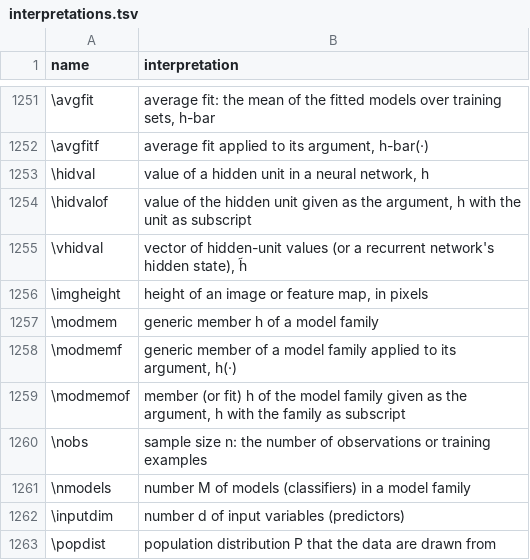
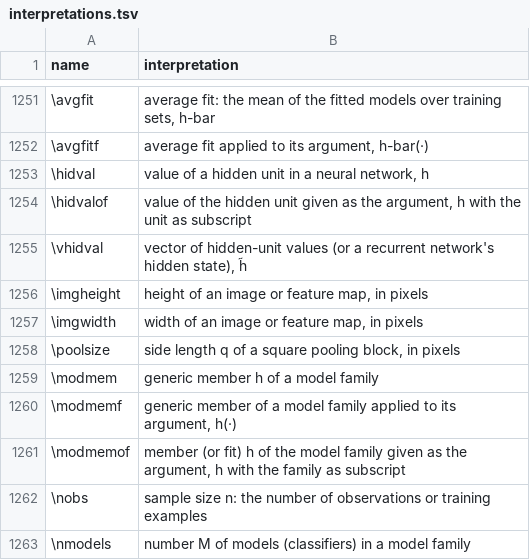
Before and after one commit to Morrison-Lab/macros, a TSV file: interpretations.tsv, drawn as a sheet; only a part is shown, gaps mark what is left out; the shorter side is filled out with more unchanged rows; the diff names each change by its address in the sheet, - before the commit and + after, or states it on an @@ line.

```diff
--- a/interpretations.tsv
+++ b/interpretations.tsv
+row 1257: \imgwidth | width of an image or feature map, in pixels
+row 1258: \poolsize | side length q of a square pooling block, in pixels
```
Also changed, not shown: 1 other file.
